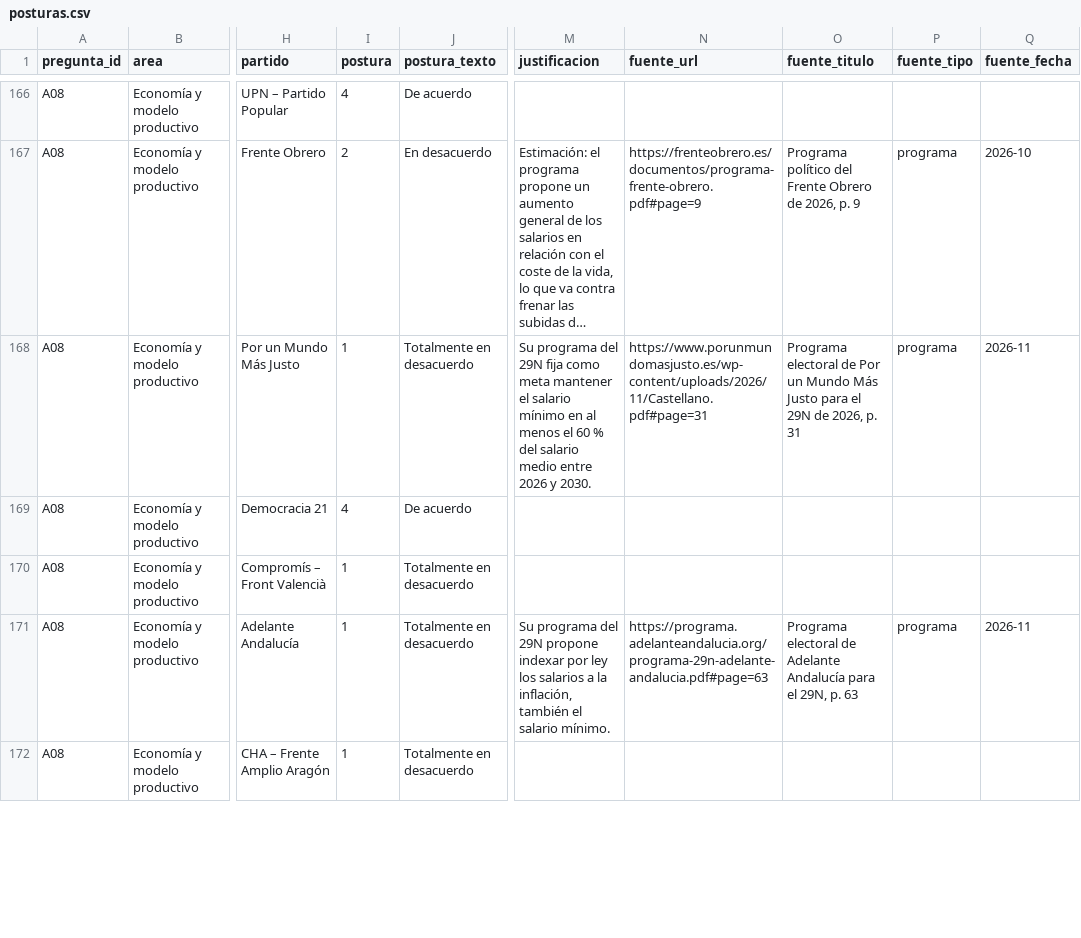
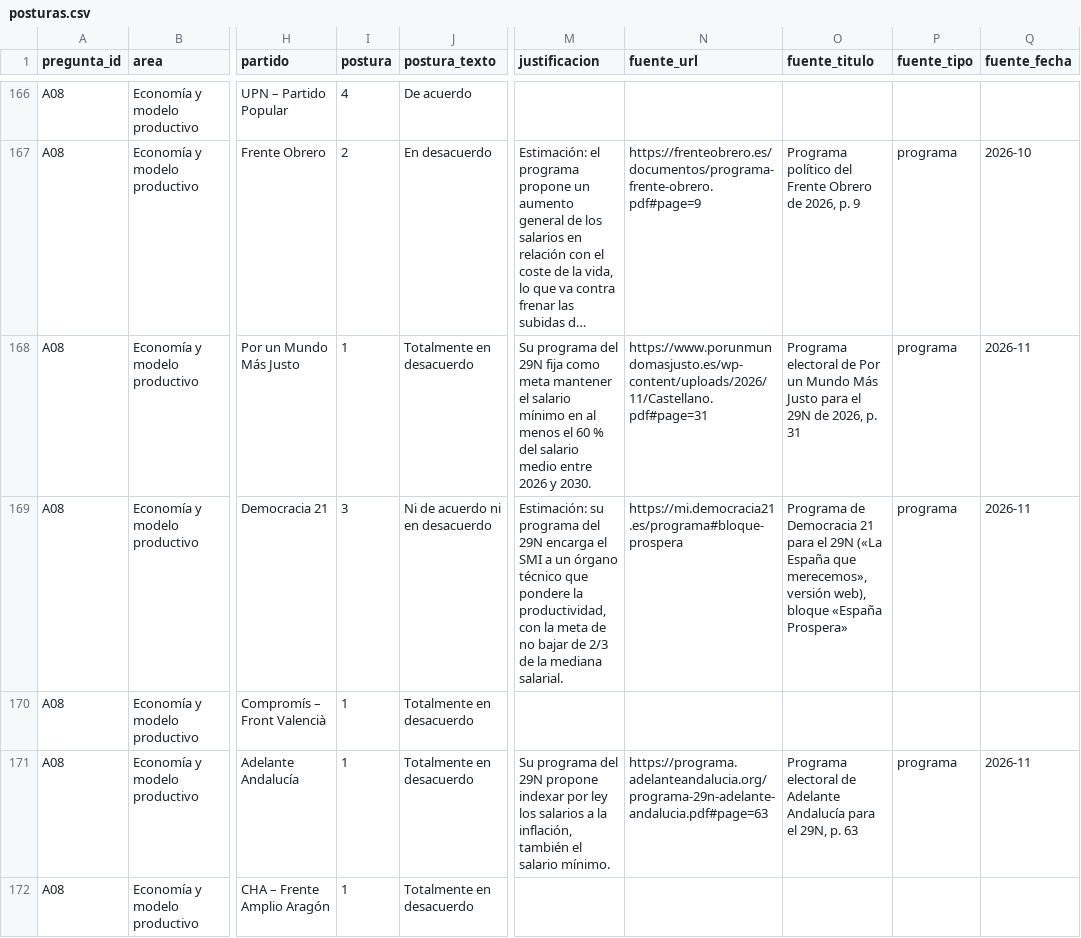
Before and after one commit to menendezpeoe-maker/menendezpeoe-maker.github.io, a CSV file: datos/posturas.csv, drawn as a sheet; only a part is shown, gaps mark what is left out; long unchanged cells end in …; the diff covers the shown part only; the diff names each change by its address in the sheet, - before the commit and + after, or states it on an @@ line.

Commit message:
Publicar: Democracia 21 revisada con su programa del 29N

```diff
--- a/datos/posturas.csv
+++ b/datos/posturas.csv
-I169 (postura): 4
+I169 (postura): 3
-J169 (postura_texto): De acuerdo
+J169 (postura_texto): Ni de acuerdo ni en desacuerdo
-M169 (justificacion): (empty)
+M169 (justificacion): Estimación: su programa del 29N encarga el SMI a un órgano técnico que pondere la productividad, con la meta de no bajar de 2/3 de la mediana salarial.
-N169 (fuente_url): (empty)
+N169 (fuente_url): https://mi.democracia21.es/programa#bloque-prospera
-O169 (fuente_titulo): (empty)
+O169 (fuente_titulo): Programa de Democracia 21 para el 29N («La España que merecemos», versión web), bloque «España Prospera»
-P169 (fuente_tipo): (empty)
+P169 (fuente_tipo): programa
-Q169 (fuente_fecha): (empty)
+Q169 (fuente_fecha): 2026-11
```
Also changed, not shown: 107 edited cells elsewhere in this file, 33 other files.
